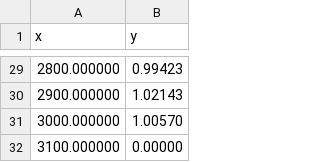
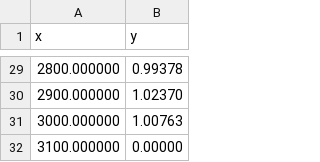
Before and after one commit to jhoyland/P4600F21VISA, a CSV file: ampdata.csv, drawn as a sheet; only a part is shown, gaps mark what is left out; the diff covers the shown part only.

```diff
--- a/ampdata.csv
+++ b/ampdata.csv
@@ -29,4 +29,4 @@ x,y
-2800.000000,0.99423
-2900.000000,1.02143
-3000.000000,1.00570
+2800.000000,0.99378
+2900.000000,1.02370
+3000.000000,1.00763
 3100.000000,0.00000
```
Also changed, not shown: 27 edited cells elsewhere in this file, 20 other files.
